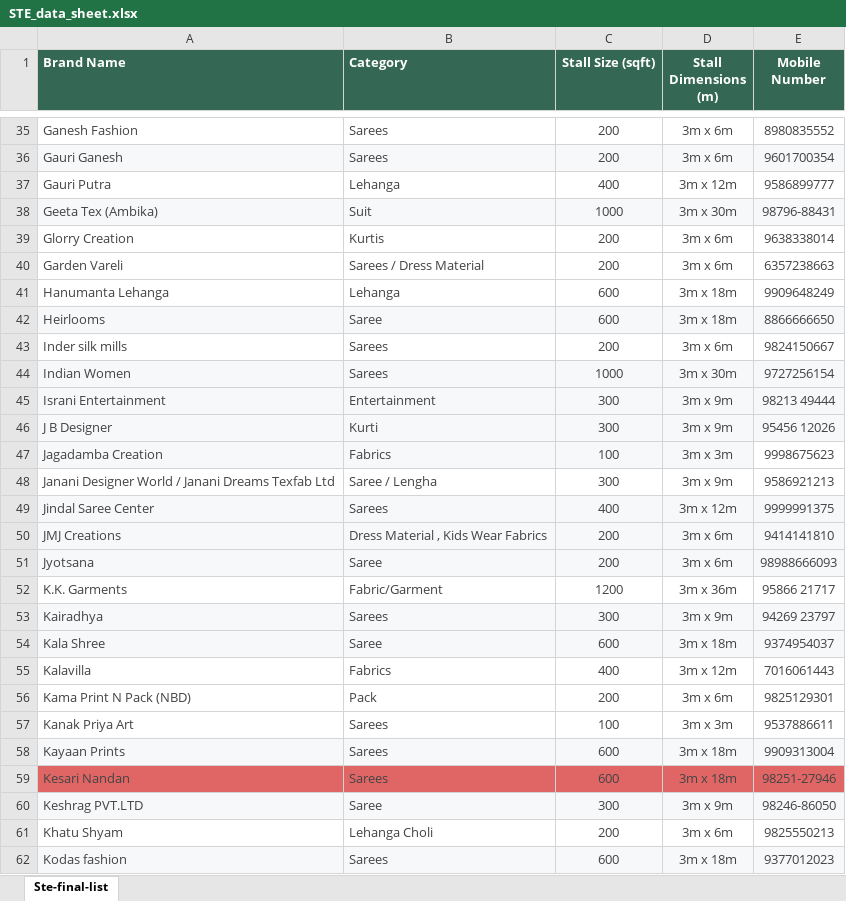
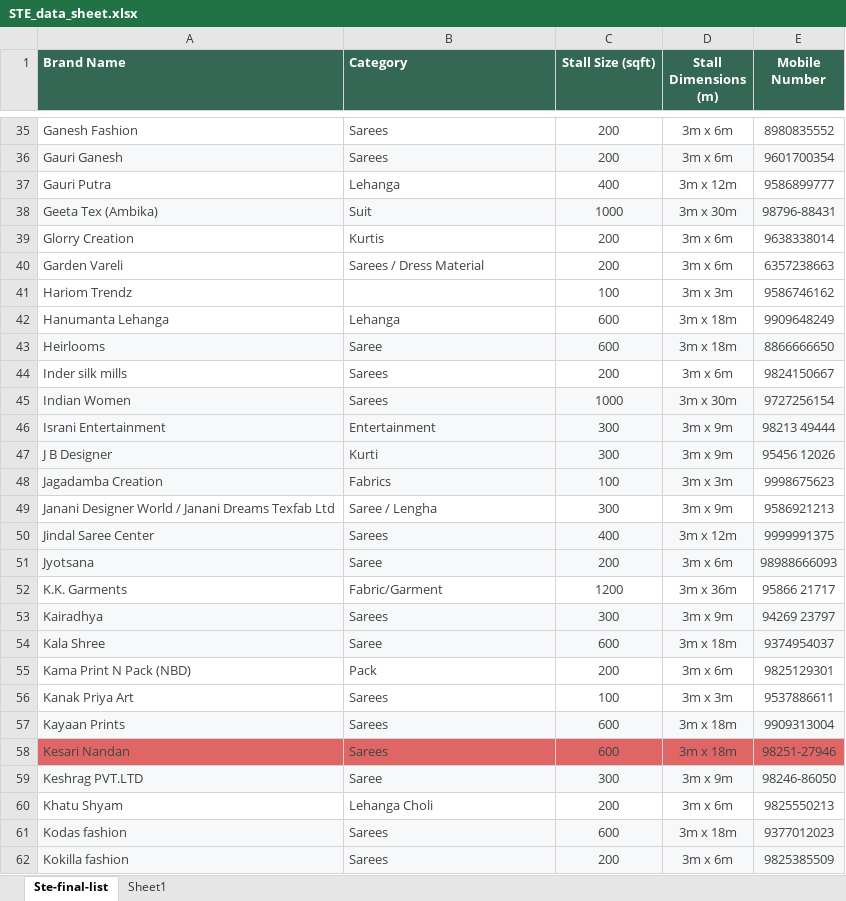
Before and after one commit to princepatel04477-web/STE, an Excel workbook: STE_data_sheet.xlsx, sheet Ste-final-list, drawn as a sheet; only a part is shown, gaps mark what is left out; the shorter side is filled out with more unchanged rows; values as stored, in another font and other column widths than the file's, no borders; table styles not drawn; removed rows and columns are numbered as before the commit, all else as after; the diff names each change by its address in the sheet, - before the commit and + after, or states it on an @@ line.

```diff
--- a/STE_data_sheet.xlsx (sheet Ste-final-list)
+++ b/STE_data_sheet.xlsx (sheet Ste-final-list)
+sheet tab: Sheet1
+row 41: Hariom Trendz |  | 100 | 3m x 3m | 9586746162
-row 50: JMJ Creations | Dress Material , Kids Wear Fabrics | 200 | 3m x 6m | 9414141810
-row 55: Kalavilla | Fabrics | 400 | 3m x 12m | 7016061443
```
Also changed, not shown: formulas that keep their value, 15 other files.
